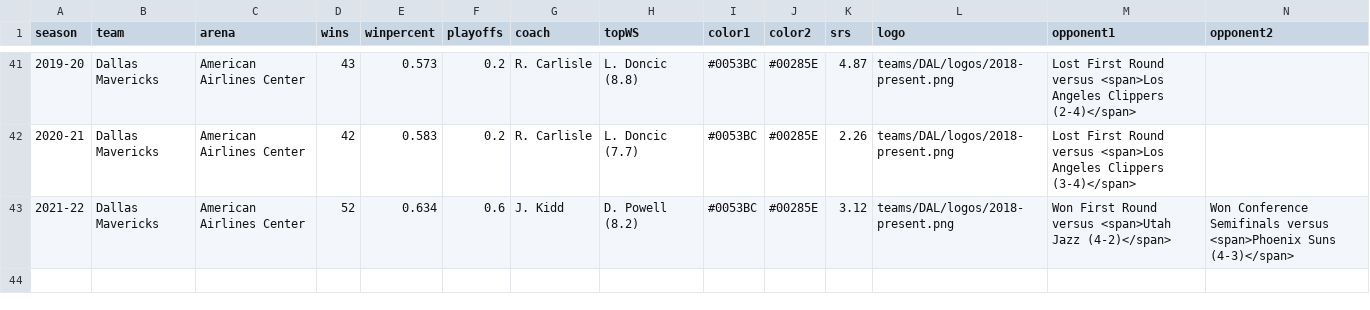
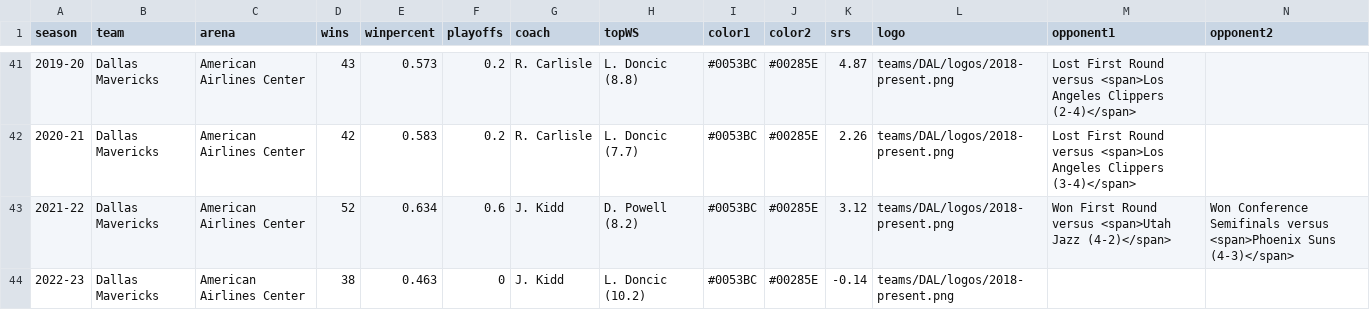
Before and after one commit to zacariias/nbahistory, a CSV file: teams/DAL/data.csv, drawn as a sheet; only a part is shown, gaps mark what is left out; rows hold the shown columns only; the diff names each change by its address in the sheet, - before the commit and + after, or states it on an @@ line.

Commit message:
Update data

```diff
--- a/teams/DAL/data.csv
+++ b/teams/DAL/data.csv
+row 44: 2022-23 | Dallas Mavericks | American Airlines Center | 38 | 0.463 | 0 | J. Kidd | L. Doncic (10.2) | #0053BC | #00285E | -0.14 | teams/DAL/logos/2018-present.png
```
Also changed, not shown: teams/BKN/data.csv, teams/IND/data.csv, 12 other files.
